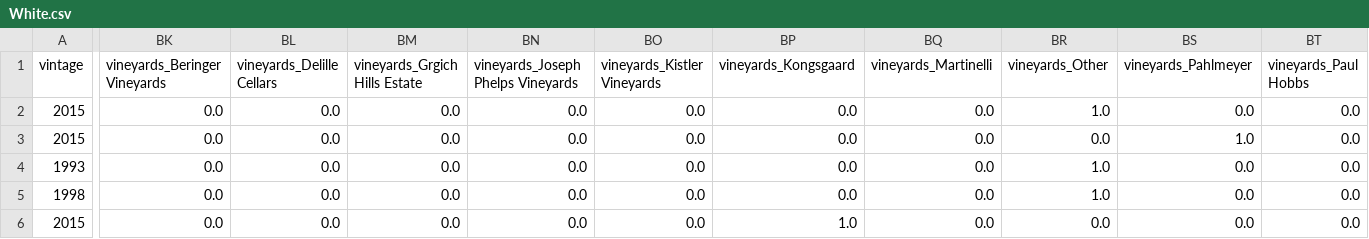
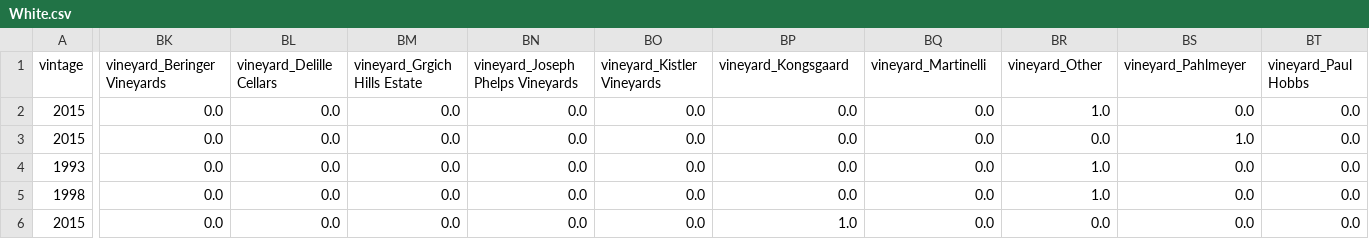
Before and after one commit to ndxn/Partners-in-Wine, a CSV file: Data/White.csv, drawn as a sheet; only a part is shown, gaps mark what is left out; the diff covers the shown part only; the diff names each change by its address in the sheet, - before the commit and + after, or states it on an @@ line.

```diff
--- a/Data/White.csv
+++ b/Data/White.csv
-BK1: vineyards_Beringer Vineyards
+BK1: vineyard_Beringer Vineyards
-BL1: vineyards_Delille Cellars
+BL1: vineyard_Delille Cellars
-BM1: vineyards_Grgich Hills Estate
+BM1: vineyard_Grgich Hills Estate
-BN1: vineyards_Joseph Phelps Vineyards
+BN1: vineyard_Joseph Phelps Vineyards
-BO1: vineyards_Kistler Vineyards
+BO1: vineyard_Kistler Vineyards
-BP1: vineyards_Kongsgaard
+BP1: vineyard_Kongsgaard
-BQ1: vineyards_Martinelli
+BQ1: vineyard_Martinelli
-BR1: vineyards_Other
+BR1: vineyard_Other
-BS1: vineyards_Pahlmeyer
+BS1: vineyard_Pahlmeyer
-BT1: vineyards_Paul Hobbs
+BT1: vineyard_Paul Hobbs
```
Also changed, not shown: 1 edited cell elsewhere in this file, 5 other files.
